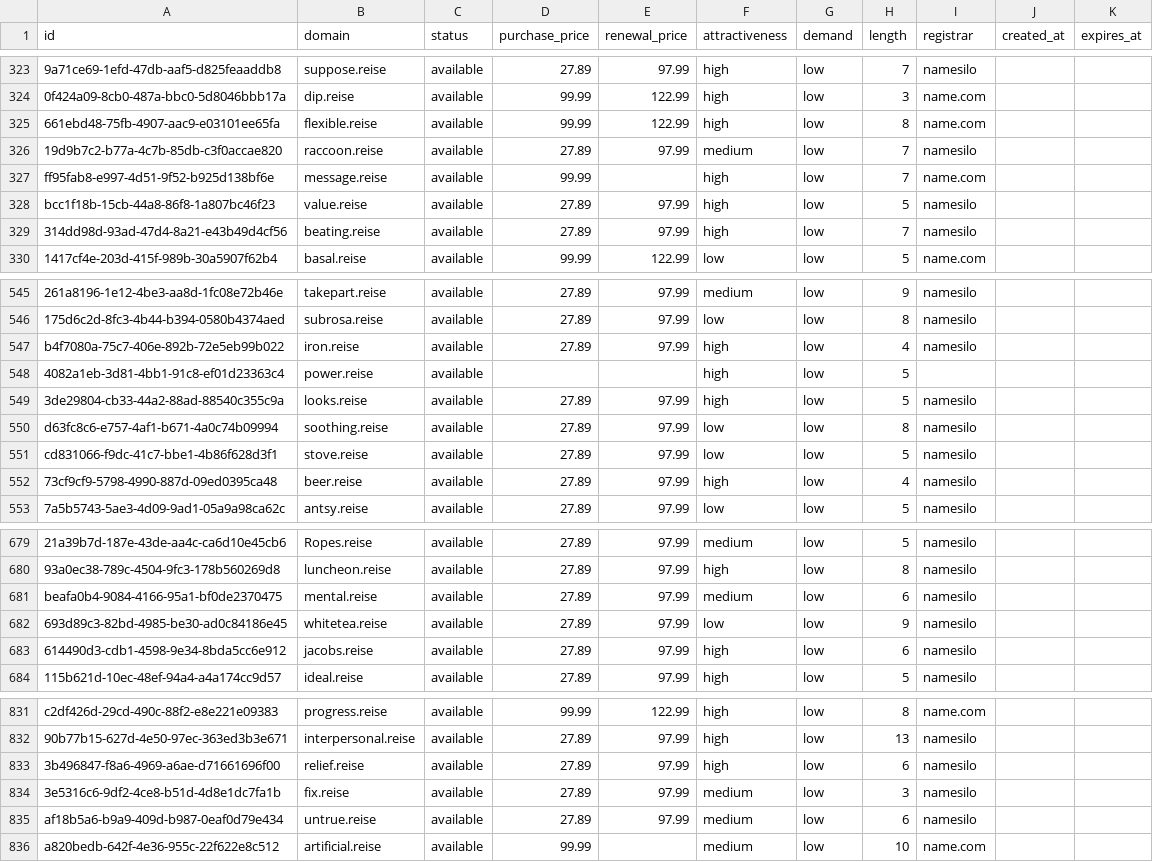
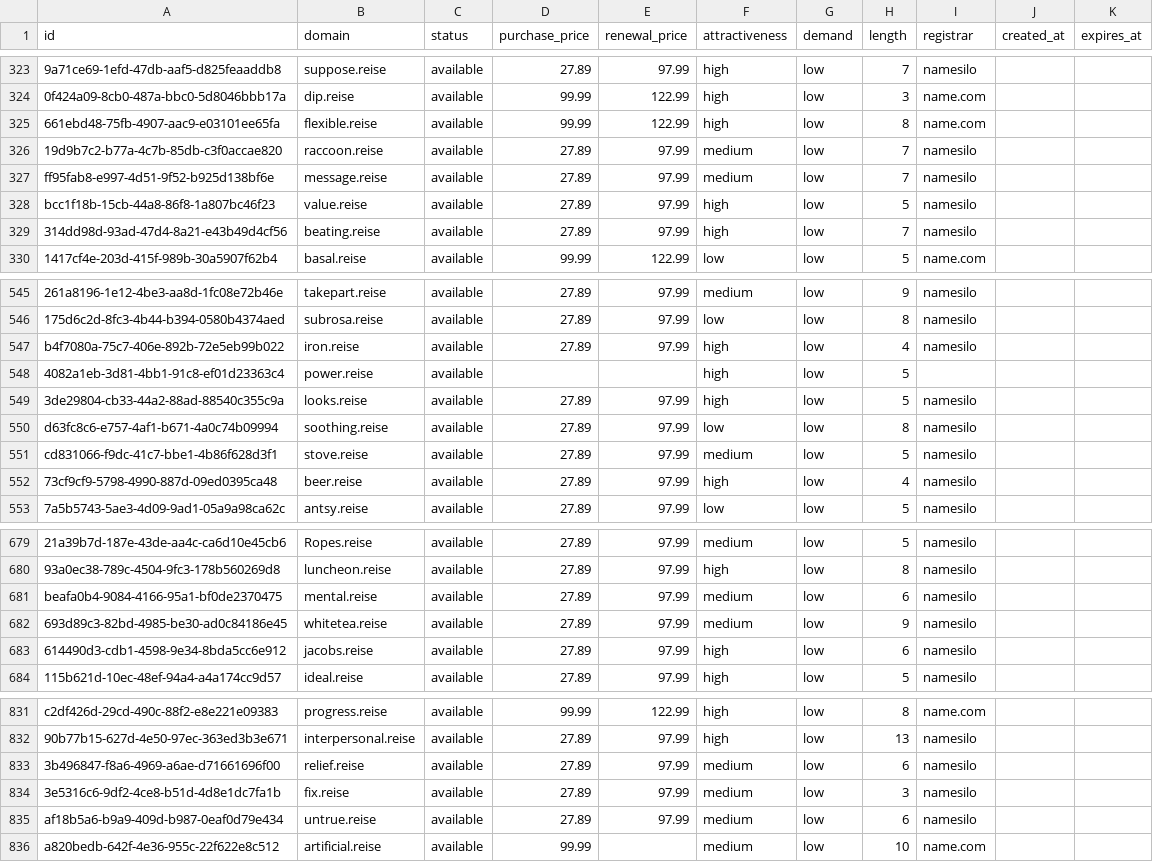
Before and after one commit to UniqueDomains/reise-oneword-domains, a CSV file: reise.csv, drawn as a sheet; only a part is shown, gaps mark what is left out; the diff names each change by its address in the sheet, - before the commit and + after, or states it on an @@ line.

Commit message:
Domains update

```diff
--- a/reise.csv
+++ b/reise.csv
-D327 (purchase_price): 99.99
+D327 (purchase_price): 27.89
-E327 (renewal_price): (empty)
+E327 (renewal_price): 97.99
-F327 (attractiveness): high
+F327 (attractiveness): medium
-I327 (registrar): name.com
+I327 (registrar): namesilo
-F551 (attractiveness): low
+F551 (attractiveness): medium
-F682 (attractiveness): low
+F682 (attractiveness): medium
-F833 (attractiveness): high
+F833 (attractiveness): medium
```
Also changed, not shown: 4 other files.
